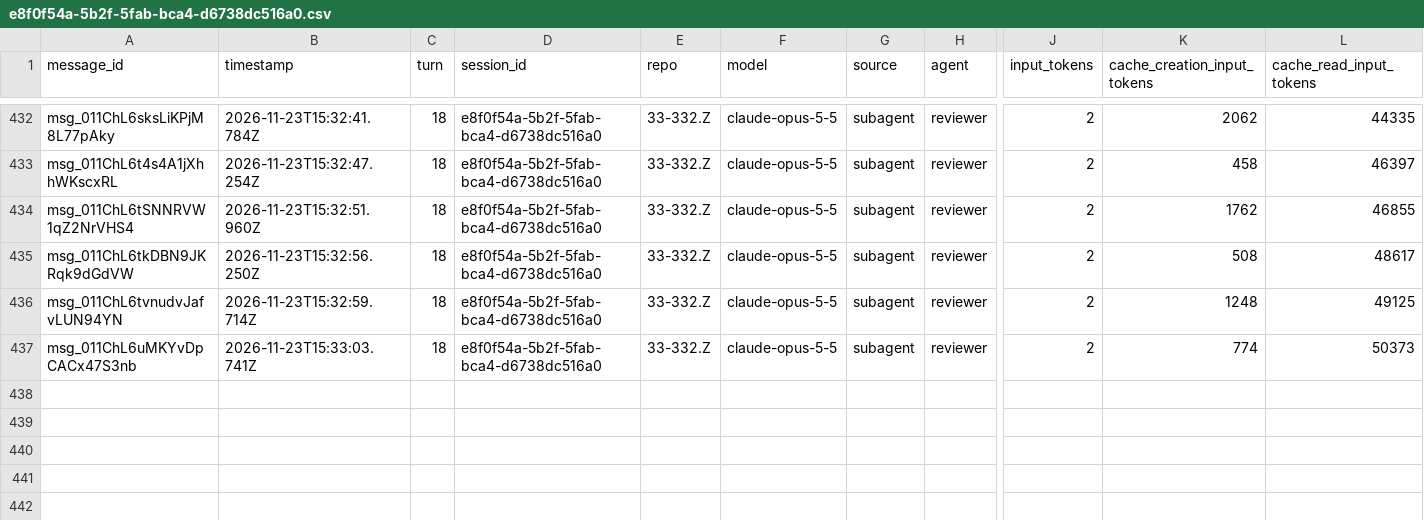
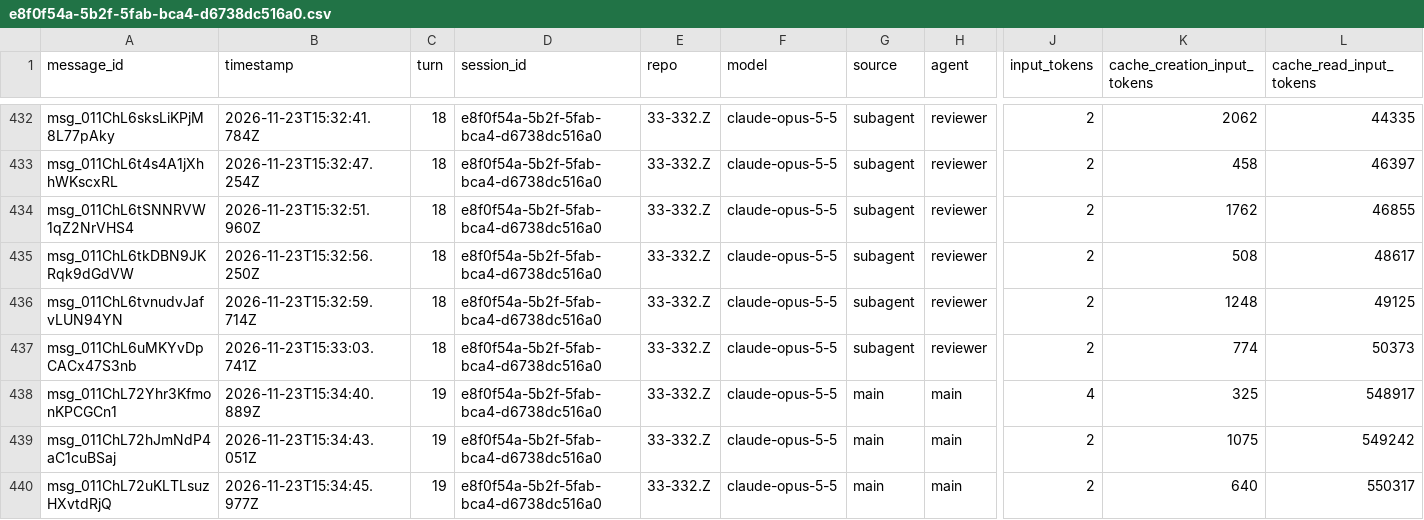
Before and after one commit to rhope-ops/33-332.Z, a CSV file: sessions/e8f0f54a-5b2f-5fab-bca4-d6738dc516a0.csv, drawn as a sheet; only a part is shown, gaps mark what is left out; rows hold the shown columns only; the diff names each change by its address in the sheet, - before the commit and + after, or states it on an @@ line.

```diff
--- a/sessions/e8f0f54a-5b2f-5fab-bca4-d6738dc516a0.csv
+++ b/sessions/e8f0f54a-5b2f-5fab-bca4-d6738dc516a0.csv
+row 438: msg_011ChL72Yhr3KfmonKPCGCn1 | 2026-11-23T15:34:40.889Z | 19 | e8f0f54a-5b2f-5fab-bca4-d6738dc516a0 | 33-332.Z | claude-opus-5-5 | main | main | 4 | 325 | 548917
+row 439: msg_011ChL72hJmNdP4aC1cuBSaj | 2026-11-23T15:34:43.051Z | 19 | e8f0f54a-5b2f-5fab-bca4-d6738dc516a0 | 33-332.Z | claude-opus-5-5 | main | main | 2 | 1075 | 549242
+row 440: msg_011ChL72uKLTLsuzHXvtdRjQ | 2026-11-23T15:34:45.977Z | 19 | e8f0f54a-5b2f-5fab-bca4-d6738dc516a0 | 33-332.Z | claude-opus-5-5 | main | main | 2 | 640 | 550317
```
